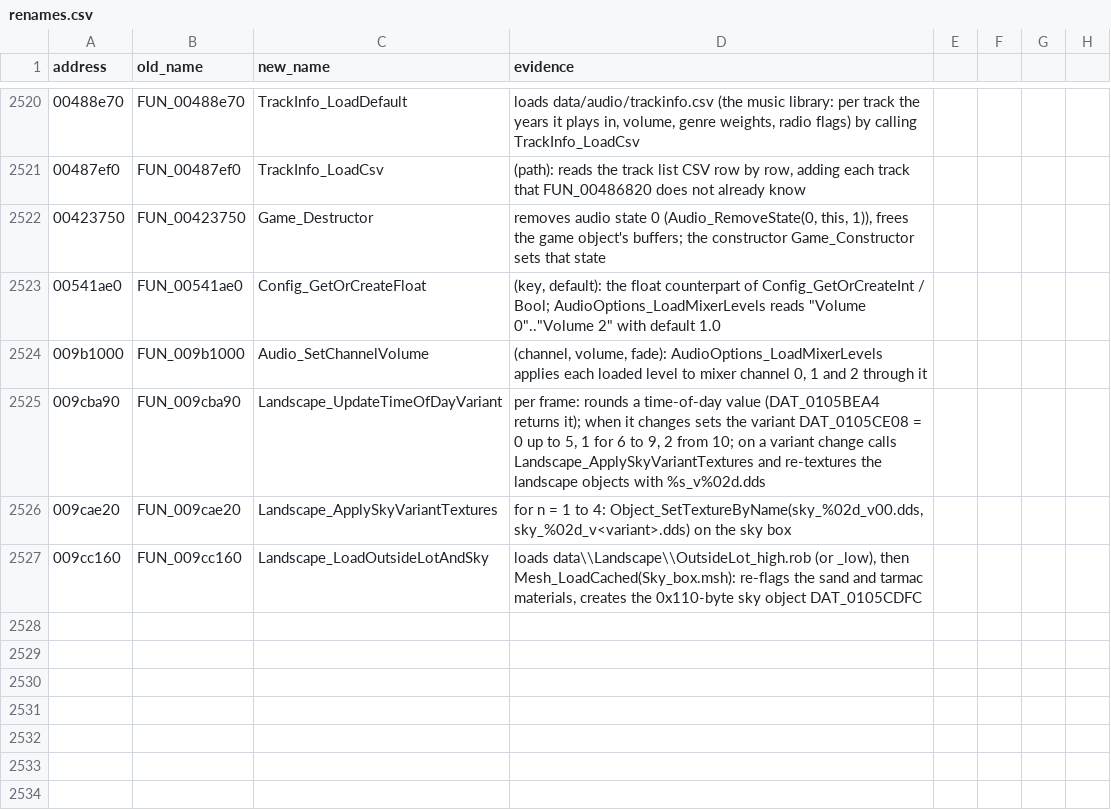
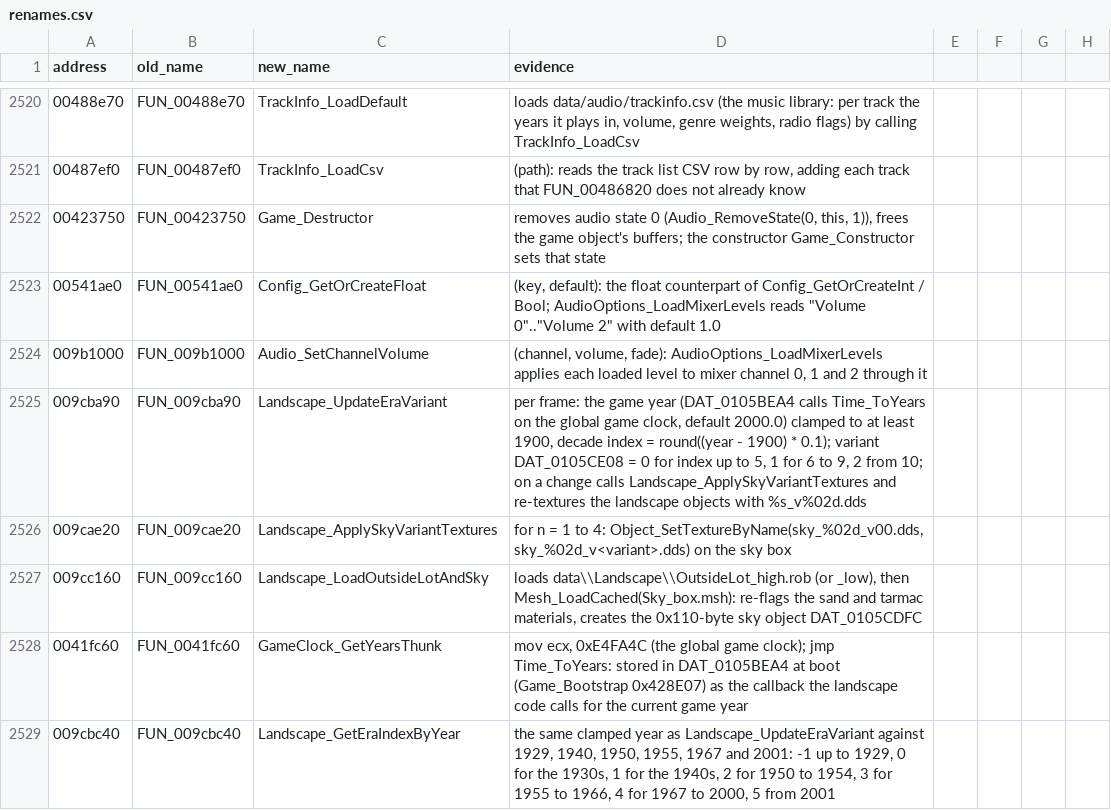
Before and after one commit to mwthink/TheMoviesGame-DecompWeb, a CSV file: renames.csv, drawn as a sheet; only a part is shown, gaps mark what is left out.

```diff
--- a/renames.csv
+++ b/renames.csv
@@ -2524,4 +2524,6 @@ address,old_name,new_name,evidence
 009b1000,FUN_009b1000,Audio_SetChannelVolume,"(channel, volume, fade): AudioOptions_LoadMixerLevels applies each loaded level to mixer channel 0, 1 and 2 through it"
-009cba90,FUN_009cba90,Landscape_UpdateTimeOfDayVariant,"per frame: rounds a time-of-day value (DAT_0105BEA4 returns it); when it changes sets the variant DAT_0105CE08 = 0 up to 5, 1 for 6 to 9, 2 from 10; on a variant change calls Landscape_ApplySkyVariantTextures and re-textures the landscape objects with %s_v%02d.dds"
+009cba90,FUN_009cba90,Landscape_UpdateEraVariant,"per frame: the game year (DAT_0105BEA4 calls Time_ToYears on the global game clock, default 2000.0) clamped to at least 1900, decade index = round((year - 1900) * 0.1); variant DAT_0105CE08 = 0 for index up to 5, 1 for 6 to 9, 2 from 10; on a change calls Landscape_ApplySkyVariantTextures and re-textures the landscape objects with %s_v%02d.dds"
 009cae20,FUN_009cae20,Landscape_ApplySkyVariantTextures,"for n = 1 to 4: Object_SetTextureByName(sky_%02d_v00.dds, sky_%02d_v<variant>.dds) on the sky box"
 009cc160,FUN_009cc160,Landscape_LoadOutsideLotAndSky,"loads data\\Landscape\\OutsideLot_high.rob (or _low), then Mesh_LoadCached(Sky_box.msh): re-flags the sand and tarmac materials, creates the 0x110-byte sky object DAT_0105CDFC"
+0041fc60,FUN_0041fc60,GameClock_GetYearsThunk,"mov ecx, 0xE4FA4C (the global game clock); jmp Time_ToYears: stored in DAT_0105BEA4 at boot (Game_Bootstrap 0x428E07) as the callback the landscape code calls for the current game year"
+009cbc40,FUN_009cbc40,Landscape_GetEraIndexByYear,"the same clamped year as Landscape_UpdateEraVariant against 1929, 1940, 1950, 1955, 1967 and 2001: -1 up to 1929, 0 for the 1930s, 1 for the 1940s, 2 for 1950 to 1954, 3 for 1955 to 1966, 4 for 1967 to 2000, 5 from 2001"
```
Also changed, not shown: 8 other files.
